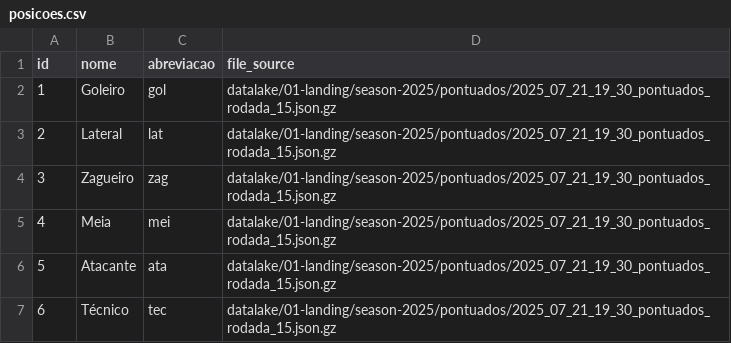
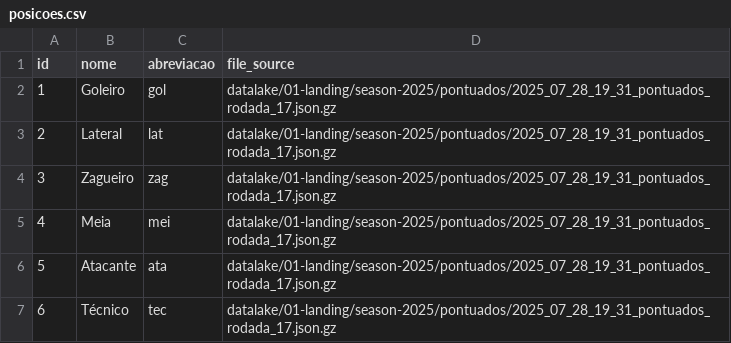
Before and after one commit to adntayer/cartola_datalake, a CSV file: datalake/02-bronze/season-2025/pontuados/posicoes.csv, drawn as a sheet.

```diff
--- a/datalake/02-bronze/season-2025/pontuados/posicoes.csv
+++ b/datalake/02-bronze/season-2025/pontuados/posicoes.csv
@@ -1,7 +1,7 @@
 id;nome;abreviacao;file_source
-1;Goleiro;gol;datalake/01-landing/season-2025/pontuados/2025_07_21_19_30_pontuados_rodada_15.json.gz
-2;Lateral;lat;datalake/01-landing/season-2025/pontuados/2025_07_21_19_30_pontuados_rodada_15.json.gz
-3;Zagueiro;zag;datalake/01-landing/season-2025/pontuados/2025_07_21_19_30_pontuados_rodada_15.json.gz
-4;Meia;mei;datalake/01-landing/season-2025/pontuados/2025_07_21_19_30_pontuados_rodada_15.json.gz
-5;Atacante;ata;datalake/01-landing/season-2025/pontuados/2025_07_21_19_30_pontuados_rodada_15.json.gz
-6;Técnico;tec;datalake/01-landing/season-2025/pontuados/2025_07_21_19_30_pontuados_rodada_15.json.gz
+1;Goleiro;gol;datalake/01-landing/season-2025/pontuados/2025_07_28_19_31_pontuados_rodada_17.json.gz
+2;Lateral;lat;datalake/01-landing/season-2025/pontuados/2025_07_28_19_31_pontuados_rodada_17.json.gz
+3;Zagueiro;zag;datalake/01-landing/season-2025/pontuados/2025_07_28_19_31_pontuados_rodada_17.json.gz
+4;Meia;mei;datalake/01-landing/season-2025/pontuados/2025_07_28_19_31_pontuados_rodada_17.json.gz
+5;Atacante;ata;datalake/01-landing/season-2025/pontuados/2025_07_28_19_31_pontuados_rodada_17.json.gz
+6;Técnico;tec;datalake/01-landing/season-2025/pontuados/2025_07_28_19_31_pontuados_rodada_17.json.gz
```
Also changed, not shown: datalake/02-bronze/season-2025/pontuados/clubes.csv, 1 other file.
